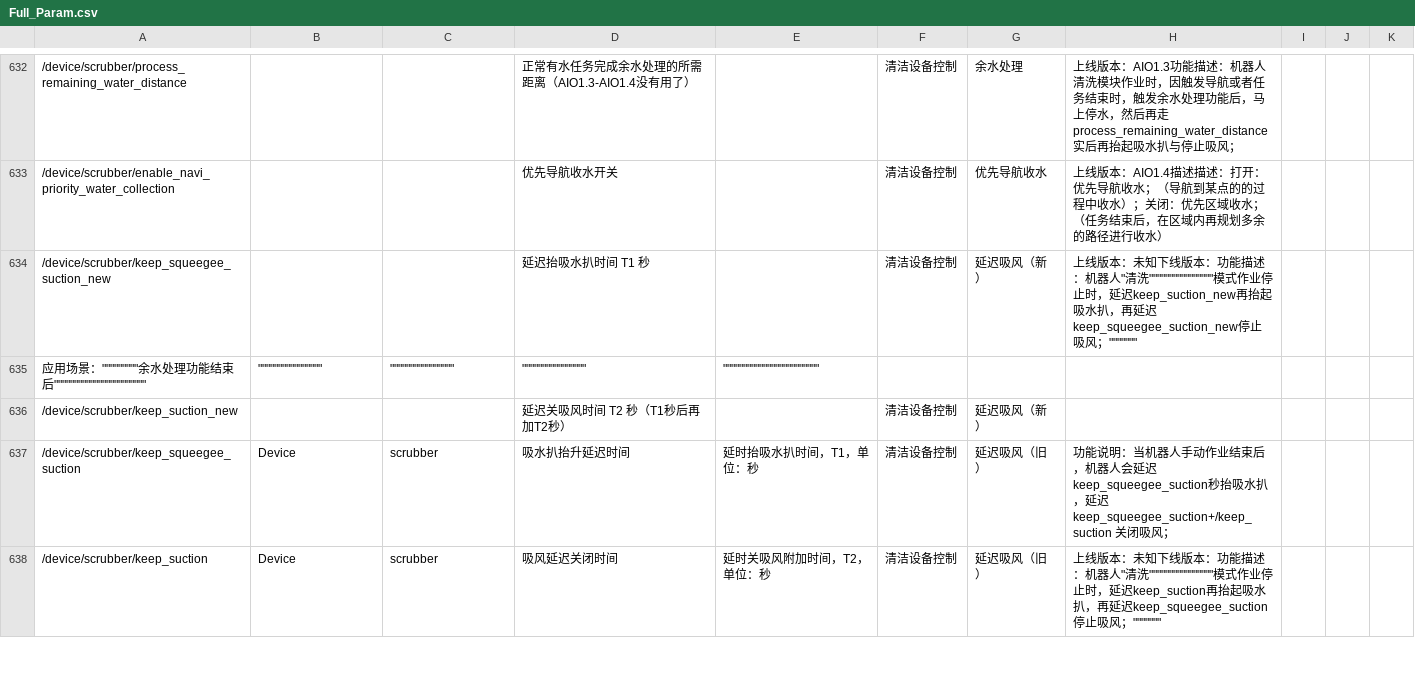
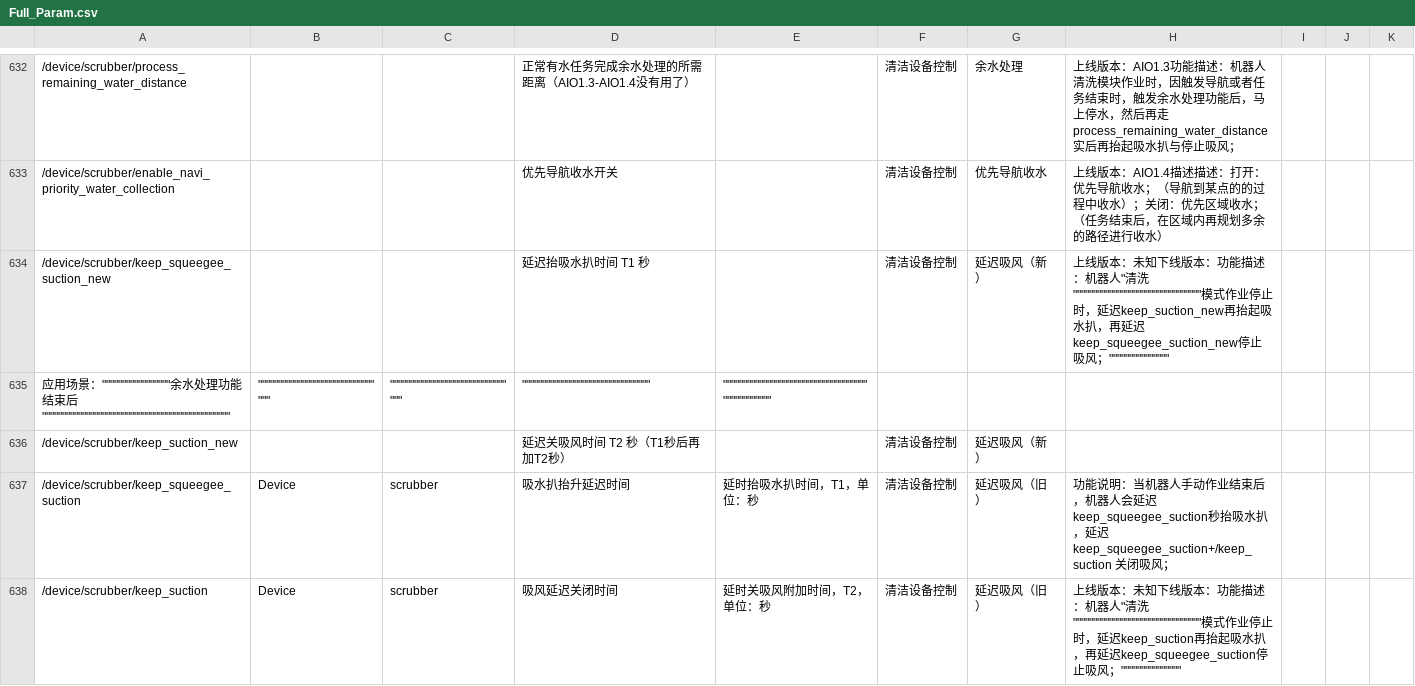
Before and after one commit to Cobotiq-Cloud/GS_Param, a CSV file: Param_CSV/Full_Param.csv, drawn as a sheet; only a part is shown, gaps mark what is left out; the diff covers the shown part only.

```diff
--- a/Param_CSV/Full_Param.csv
+++ b/Param_CSV/Full_Param.csv
@@ -633,6 +633,6 @@
 /device/scrubber/enable_navi_priority_water_collection,,,优先导航收水开关,,清洁设备控制,优先导航收水,上线版本：AIO1.4描述描述：打开：优先导航收水；（导航到某点的的过程中收水）；关闭：优先区域收水；（任务结束后，在区域内再规划多余的路径进行收水）,,,
-/device/scrubber/keep_squeegee_suction_new,,,延迟抬吸水扒时间 T1 秒,,清洁设备控制,延迟吸风（新）,"上线版本：未知下线版本：功能描述：机器人""清洗""""""""""""""""""""""""""""""""模式作业停止时，延迟keep_suction_new再抬起吸水扒，再延迟keep_squeegee_suction_new停止吸风；""""""""""""""",,,
-"应用场景：""""""""""""""""""余水处理功能结束后""""""""""""""""""""""""""""""""""""""""""""""","""""""""""""""""""""""""""""""""","""""""""""""""""""""""""""""""""","""""""""""""""""""""""""""""""""","""""""""""""""""""""""""""""""""""""""""""""""""",,,,,,
+/device/scrubber/keep_squeegee_suction_new,,,延迟抬吸水扒时间 T1 秒,,清洁设备控制,延迟吸风（新）,"上线版本：未知下线版本：功能描述：机器人""清洗""""""""""""""""""""""""""""""""""""""""""""""""""""""""""""""""模式作业停止时，延迟keep_suction_new再抬起吸水扒，再延迟keep_squeegee_suction_new停止吸风；""""""""""""""""""""""""""""""",,,
+"应用场景：""""""""""""""""""""""""""""""""""余水处理功能结束后""""""""""""""""""""""""""""""""""""""""""""""""""""""""""""""""""""""""""""""""""""""""""""""","""""""""""""""""""""""""""""""""""""""""""""""""""""""""""""""""","""""""""""""""""""""""""""""""""""""""""""""""""""""""""""""""""","""""""""""""""""""""""""""""""""""""""""""""""""""""""""""""""""","""""""""""""""""""""""""""""""""""""""""""""""""""""""""""""""""""""""""""""""""""""""""""""""""",,,,,,
 /device/scrubber/keep_suction_new,,,延迟关吸风时间 T2 秒（T1秒后再加T2秒）,,清洁设备控制,延迟吸风（新）,,,,
 /device/scrubber/keep_squeegee_suction,Device,scrubber,吸水扒抬升延迟时间,延时抬吸水扒时间，T1，单位：秒,清洁设备控制,延迟吸风（旧）,功能说明：当机器人手动作业结束后，机器人会延迟keep_squeegee_suction秒抬吸水扒，延迟keep_squeegee_suction+/keep_suction 关闭吸风；,,,
-/device/scrubber/keep_suction,Device,scrubber,吸风延迟关闭时间,延时关吸风附加时间，T2，单位：秒,清洁设备控制,延迟吸风（旧）,"上线版本：未知下线版本：功能描述：机器人""清洗""""""""""""""""""""""""""""""""模式作业停止时，延迟keep_suction再抬起吸水扒，再延迟keep_squeegee_suction停止吸风；""""""""""""""",,,
+/device/scrubber/keep_suction,Device,scrubber,吸风延迟关闭时间,延时关吸风附加时间，T2，单位：秒,清洁设备控制,延迟吸风（旧）,"上线版本：未知下线版本：功能描述：机器人""清洗""""""""""""""""""""""""""""""""""""""""""""""""""""""""""""""""模式作业停止时，延迟keep_suction再抬起吸水扒，再延迟keep_squeegee_suction停止吸风；""""""""""""""""""""""""""""""",,,
```
Also changed, not shown: 1 added row, 1 removed row and 21 edited cells elsewhere in this file, Param_CSV/40_A4_10.csv, Param_CSV/50_A4_10.csv, 7 other files.
